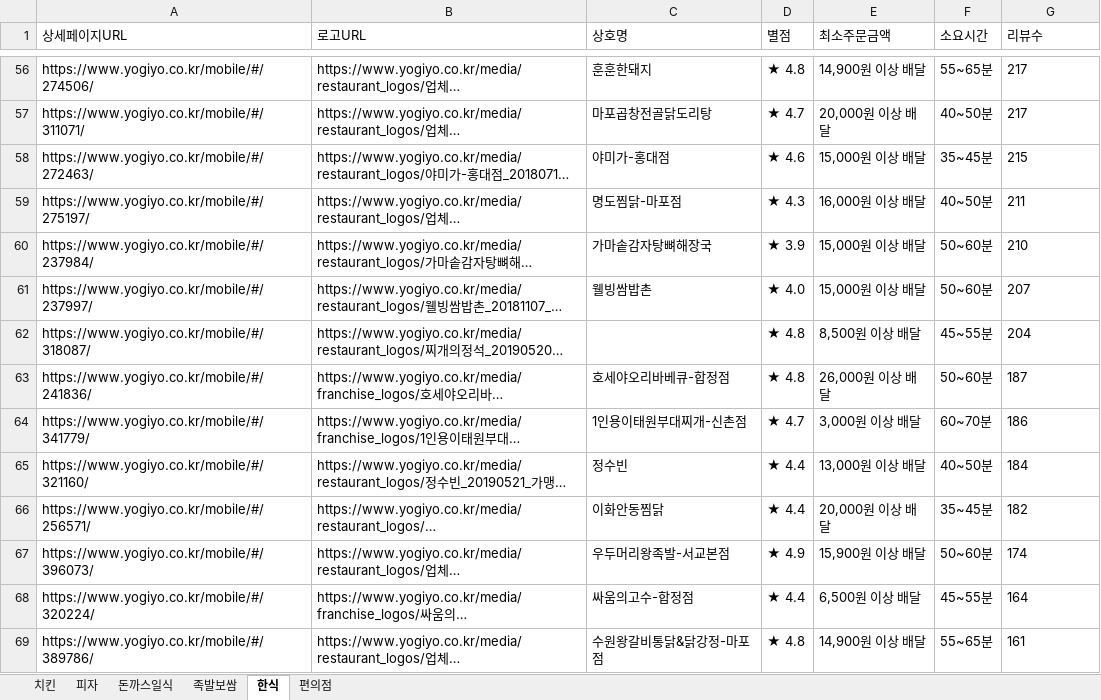
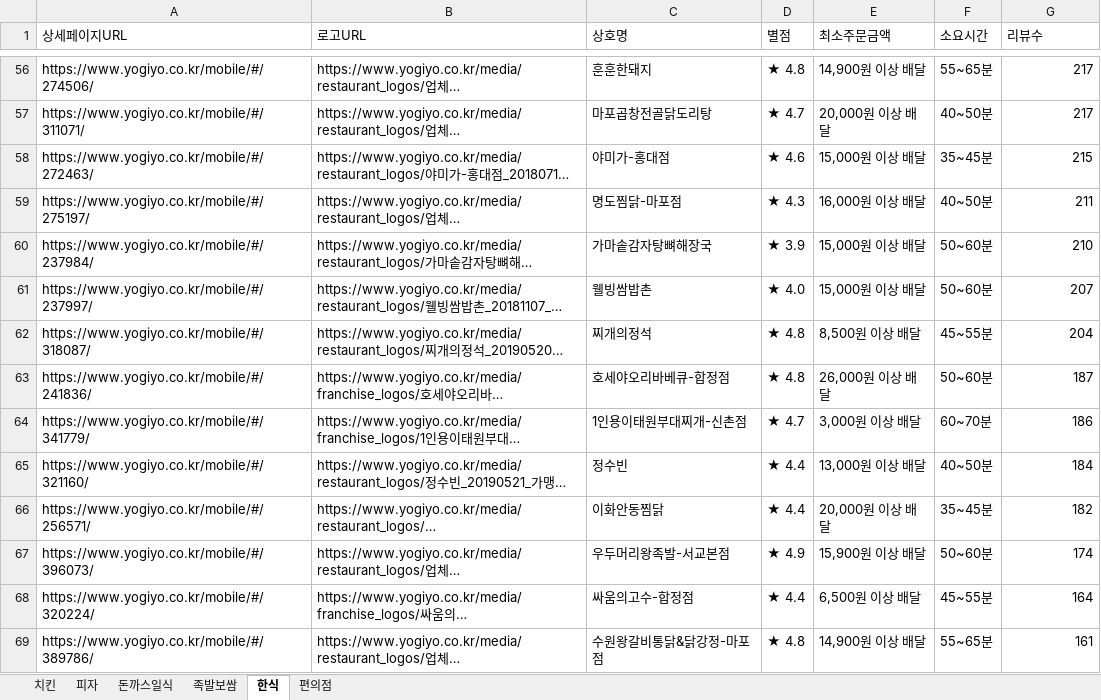
Before and after one commit to haan823/One_for_One, an Excel workbook: crawling/data/yogiyo_홍익대_final.xlsx, sheet 한식, drawn as a sheet; only a part is shown, gaps mark what is left out; long unchanged cells end in …; values as stored, in another font and other column widths than the file's, no borders; the diff covers the shown part only; the diff names each change by its address in the sheet, - before the commit and + after, or states it on an @@ line.

```diff
--- a/crawling/data/yogiyo_홍익대_final.xlsx (sheet 한식)
+++ b/crawling/data/yogiyo_홍익대_final.xlsx (sheet 한식)
-G56:G69 alignment: left
+G56:G69 alignment: right
-C62 (상호명): (empty)
+C62 (상호명): 찌개의정석
```
Also changed, not shown: 5 removed rows, 1 moved row and cell formats elsewhere in this sheet, sheet 치킨, sheet 편의점, crawling/data/yogiyo_서울대_final.xlsx, crawling/data/yogiyo_서울대_new.xlsx, 5 other files.
